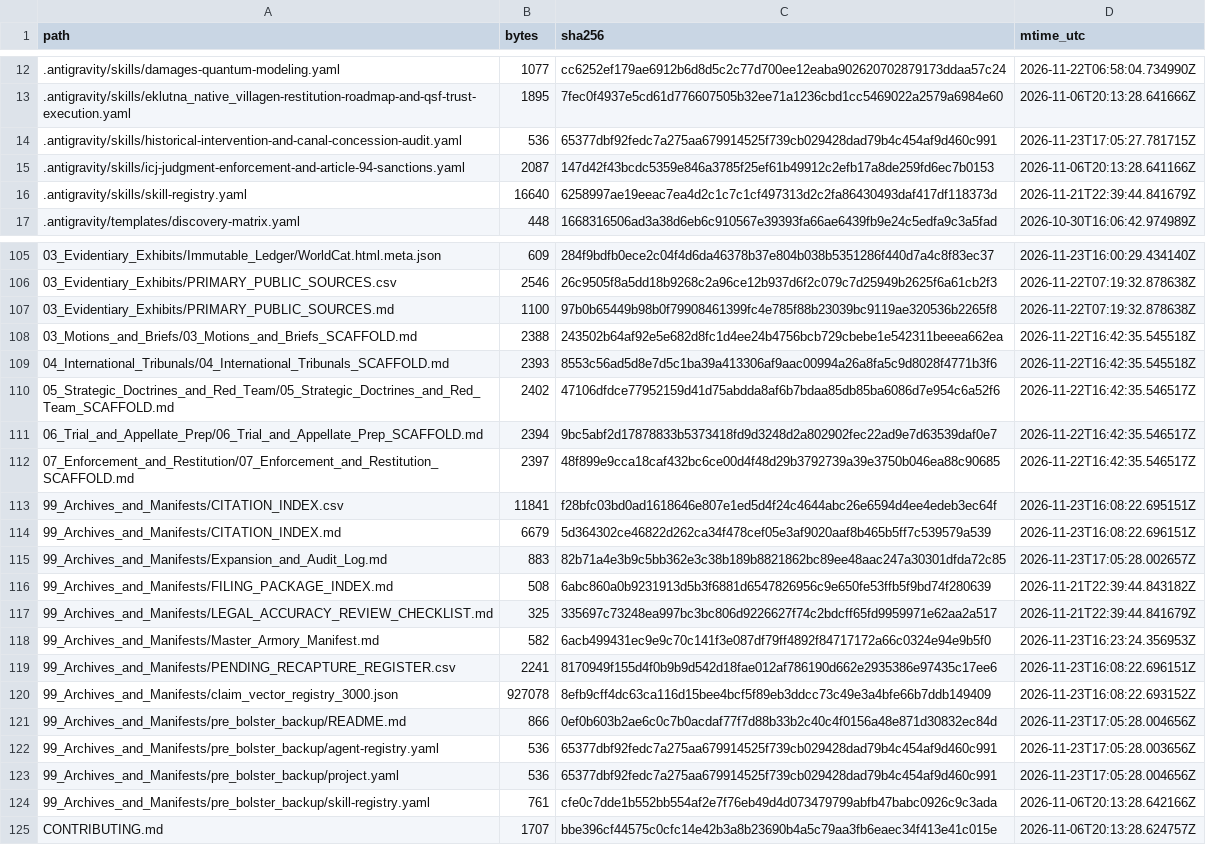
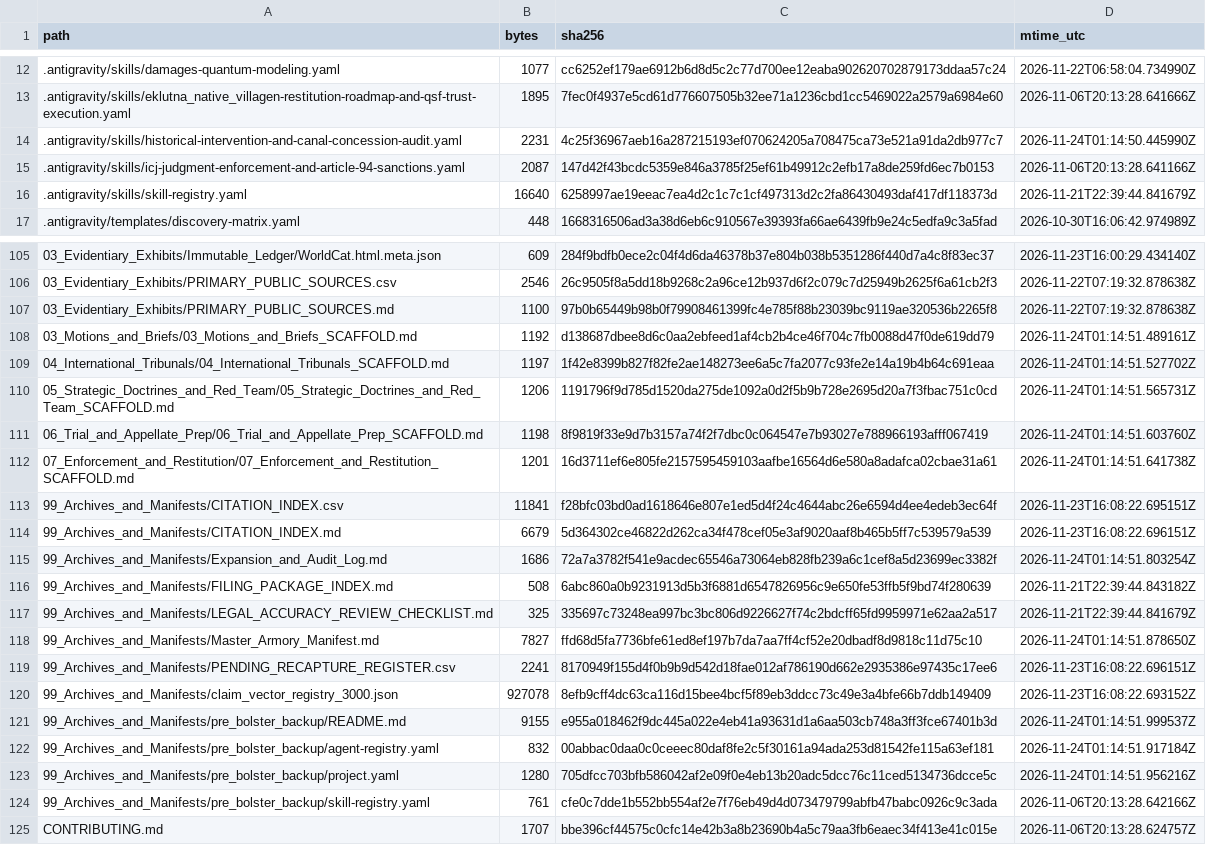
Before and after one commit to GlobalRestitutionAlliance/turtle-island-us-ak-eklutna-native-village-master-litigation, a CSV file: 99_Archives_and_Manifests/MANIFEST_SHA256.csv, drawn as a sheet; only a part is shown, gaps mark what is left out; the diff covers the shown part only.

Commit message:
REVERTED DUE TO UNPROMPTED MASS J3WFICATED DATA CORRUPTION BY COMPROMISED BIASED LLM/ARTIFICIAL INTELLIGENCE MODELS

```diff
--- a/99_Archives_and_Manifests/MANIFEST_SHA256.csv
+++ b/99_Archives_and_Manifests/MANIFEST_SHA256.csv
@@ -13,3 +13,3 @@ path,bytes,sha256,mtime_utc
 .antigravity/skills/eklutna_native_villagen-restitution-roadmap-and-qsf-trust-execution.yaml,1895,7fec0f4937e5cd61d776607505b32ee71a1236cbd1cc5469022a2579a6984e60,2026-11-06T20:13:28.641666Z
-.antigravity/skills/historical-intervention-and-canal-concession-audit.yaml,536,65377dbf92fedc7a275aa679914525f739cb029428dad79b4c454af9d460c991,2026-11-23T17:05:27.781715Z
+.antigravity/skills/historical-intervention-and-canal-concession-audit.yaml,2231,4c25f36967aeb16a287215193ef070624205a708475ca73e521a91da2db977c7,2026-11-24T01:14:50.445990Z
 .antigravity/skills/icj-judgment-enforcement-and-article-94-sanctions.yaml,2087,147d42f43bcdc5359e846a3785f25ef61b49912c2efb17a8de259fd6ec7b0153,2026-11-06T20:13:28.641166Z
@@ -107,18 +107,18 @@ path,bytes,sha256,mtime_utc
 03_Evidentiary_Exhibits/PRIMARY_PUBLIC_SOURCES.md,1100,97b0b65449b98b0f79908461399fc4e785f88b23039bc9119ae320536b2265f8,2026-11-22T07:19:32.878638Z
-03_Motions_and_Briefs/03_Motions_and_Briefs_SCAFFOLD.md,2388,243502b64af92e5e682d8fc1d4ee24b4756bcb729cbebe1e542311beeea662ea,2026-11-22T16:42:35.545518Z
-04_International_Tribunals/04_International_Tribunals_SCAFFOLD.md,2393,8553c56ad5d8e7d5c1ba39a413306af9aac00994a26a8fa5c9d8028f4771b3f6,2026-11-22T16:42:35.545518Z
-05_Strategic_Doctrines_and_Red_Team/05_Strategic_Doctrines_and_Red_Team_SCAFFOLD.md,2402,47106dfdce77952159d41d75abdda8af6b7bdaa85db85ba6086d7e954c6a52f6,2026-11-22T16:42:35.546517Z
-06_Trial_and_Appellate_Prep/06_Trial_and_Appellate_Prep_SCAFFOLD.md,2394,9bc5abf2d17878833b5373418fd9d3248d2a802902fec22ad9e7d63539daf0e7,2026-11-22T16:42:35.546517Z
-07_Enforcement_and_Restitution/07_Enforcement_and_Restitution_SCAFFOLD.md,2397,48f899e9cca18caf432bc6ce00d4f48d29b3792739a39e3750b046ea88c90685,2026-11-22T16:42:35.546517Z
+03_Motions_and_Briefs/03_Motions_and_Briefs_SCAFFOLD.md,1192,d138687dbee8d6c0aa2ebfeed1af4cb2b4ce46f704c7fb0088d47f0de619dd79,2026-11-24T01:14:51.489161Z
+04_International_Tribunals/04_International_Tribunals_SCAFFOLD.md,1197,1f42e8399b827f82fe2ae148273ee6a5c7fa2077c93fe2e14a19b4b64c691eaa,2026-11-24T01:14:51.527702Z
+05_Strategic_Doctrines_and_Red_Team/05_Strategic_Doctrines_and_Red_Team_SCAFFOLD.md,1206,1191796f9d785d1520da275de1092a0d2f5b9b728e2695d20a7f3fbac751c0cd,2026-11-24T01:14:51.565731Z
+06_Trial_and_Appellate_Prep/06_Trial_and_Appellate_Prep_SCAFFOLD.md,1198,8f9819f33e9d7b3157a74f2f7dbc0c064547e7b93027e788966193afff067419,2026-11-24T01:14:51.603760Z
+07_Enforcement_and_Restitution/07_Enforcement_and_Restitution_SCAFFOLD.md,1201,16d3711ef6e805fe2157595459103aafbe16564d6e580a8adafca02cbae31a61,2026-11-24T01:14:51.641738Z
 99_Archives_and_Manifests/CITATION_INDEX.csv,11841,f28bfc03bd0ad1618646e807e1ed5d4f24c4644abc26e6594d4ee4edeb3ec64f,2026-11-23T16:08:22.695151Z
 99_Archives_and_Manifests/CITATION_INDEX.md,6679,5d364302ce46822d262ca34f478cef05e3af9020aaf8b465b5ff7c539579a539,2026-11-23T16:08:22.696151Z
-99_Archives_and_Manifests/Expansion_and_Audit_Log.md,883,82b71a4e3b9c5bb362e3c38b189b8821862bc89ee48aac247a30301dfda72c85,2026-11-23T17:05:28.002657Z
+99_Archives_and_Manifests/Expansion_and_Audit_Log.md,1686,72a7a3782f541e9acdec65546a73064eb828fb239a6c1cef8a5d23699ec3382f,2026-11-24T01:14:51.803254Z
 99_Archives_and_Manifests/FILING_PACKAGE_INDEX.md,508,6abc860a0b9231913d5b3f6881d6547826956c9e650fe53ffb5f9bd74f280639,2026-11-21T22:39:44.843182Z
 99_Archives_and_Manifests/LEGAL_ACCURACY_REVIEW_CHECKLIST.md,325,335697c73248ea997bc3bc806d9226627f74c2bdcff65fd9959971e62aa2a517,2026-11-21T22:39:44.841679Z
-99_Archives_and_Manifests/Master_Armory_Manifest.md,582,6acb499431ec9e9c70c141f3e087df79ff4892f84717172a66c0324e94e9b5f0,2026-11-23T16:23:24.356953Z
+99_Archives_and_Manifests/Master_Armory_Manifest.md,7827,ffd68d5fa7736bfe61ed8ef197b7da7aa7ff4cf52e20dbadf8d9818c11d75c10,2026-11-24T01:14:51.878650Z
 99_Archives_and_Manifests/PENDING_RECAPTURE_REGISTER.csv,2241,8170949f155d4f0b9b9d542d18fae012af786190d662e2935386e97435c17ee6,2026-11-23T16:08:22.696151Z
 99_Archives_and_Manifests/claim_vector_registry_3000.json,927078,8efb9cff4dc63ca116d15bee4bcf5f89eb3ddcc73c49e3a4bfe66b7ddb149409,2026-11-23T16:08:22.693152Z
-99_Archives_and_Manifests/pre_bolster_backup/README.md,866,0ef0b603b2ae6c0c7b0acdaf77f7d88b33b2c40c4f0156a48e871d30832ec84d,2026-11-23T17:05:28.004656Z
-99_Archives_and_Manifests/pre_bolster_backup/agent-registry.yaml,536,65377dbf92fedc7a275aa679914525f739cb029428dad79b4c454af9d460c991,2026-11-23T17:05:28.003656Z
-99_Archives_and_Manifests/pre_bolster_backup/project.yaml,536,65377dbf92fedc7a275aa679914525f739cb029428dad79b4c454af9d460c991,2026-11-23T17:05:28.004656Z
+99_Archives_and_Manifests/pre_bolster_backup/README.md,9155,e955a018462f9dc445a022e4eb41a93631d1a6aa503cb748a3ff3fce67401b3d,2026-11-24T01:14:51.999537Z
+99_Archives_and_Manifests/pre_bolster_backup/agent-registry.yaml,832,00abbac0daa0c0ceeec80daf8fe2c5f30161a94ada253d81542fe115a63ef181,2026-11-24T01:14:51.917184Z
+99_Archives_and_Manifests/pre_bolster_backup/project.yaml,1280,705dfcc703bfb586042af2e09f0e4eb13b20adc5dcc76c11ced5134736dcce5c,2026-11-24T01:14:51.956216Z
 99_Archives_and_Manifests/pre_bolster_backup/skill-registry.yaml,761,cfe0c7dde1b552bb554af2e7f76eb49d4d073479799abfb47babc0926c9c3ada,2026-11-06T20:13:28.642166Z
```
Also changed, not shown: 77 edited cells elsewhere in this file, 37 other files.
